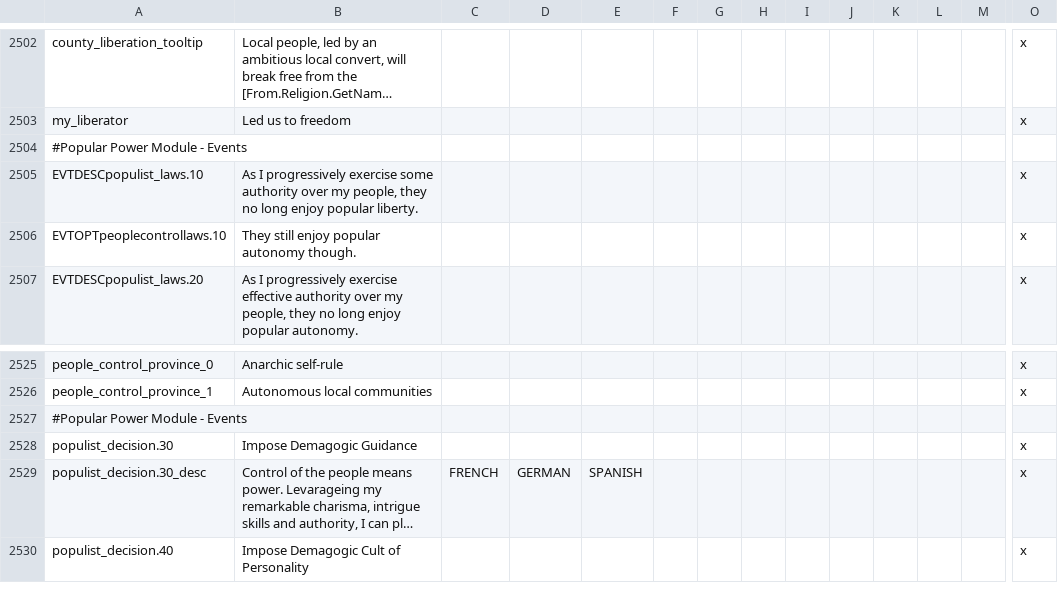
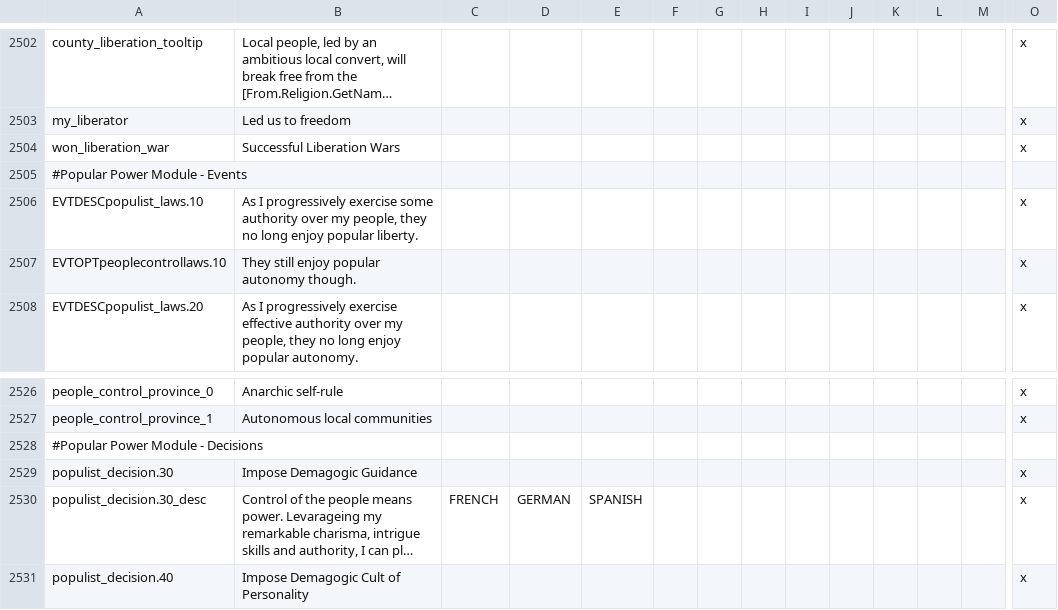
Before and after one commit to Numahr/lux-invicta-repository, a CSV file: localisation/SELIN_localisation.csv, drawn as a sheet; only a part is shown, gaps mark what is left out; long unchanged cells end in …; addresses are those after the commit; rows hold the shown columns only; the diff names each change by its address in the sheet, - before the commit and + after, or states it on an @@ line.

Commit message:
- Populist liberation wars impact Morale Authority - Scope fix in laws

```diff
--- a/localisation/SELIN_localisation.csv
+++ b/localisation/SELIN_localisation.csv
+row 2504: won_liberation_war | Successful Liberation Wars |  |  |  |  |  |  |  |  |  |  |  | x
-A2528: #Popular Power Module - Events
+A2528: #Popular Power Module - Decisions
```
Also changed, not shown: 2 other files.
